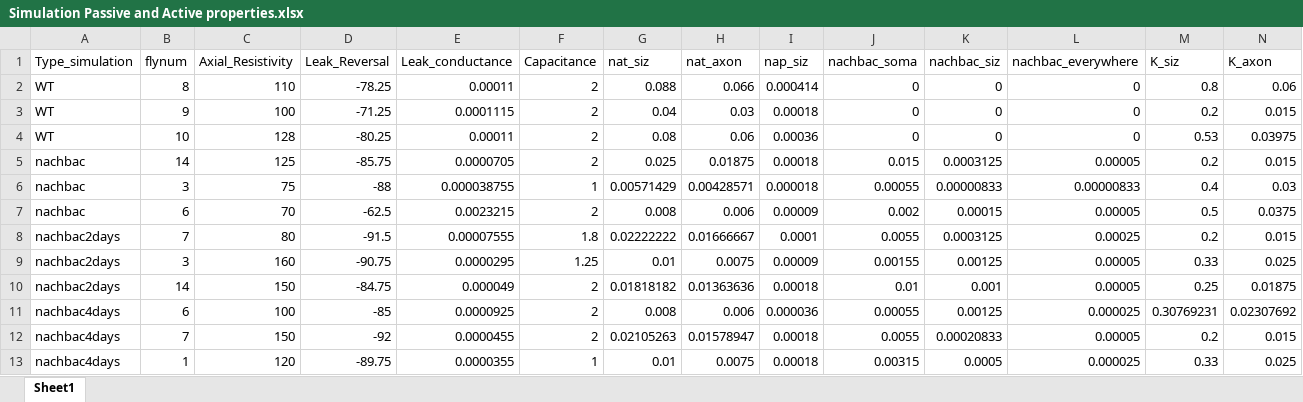
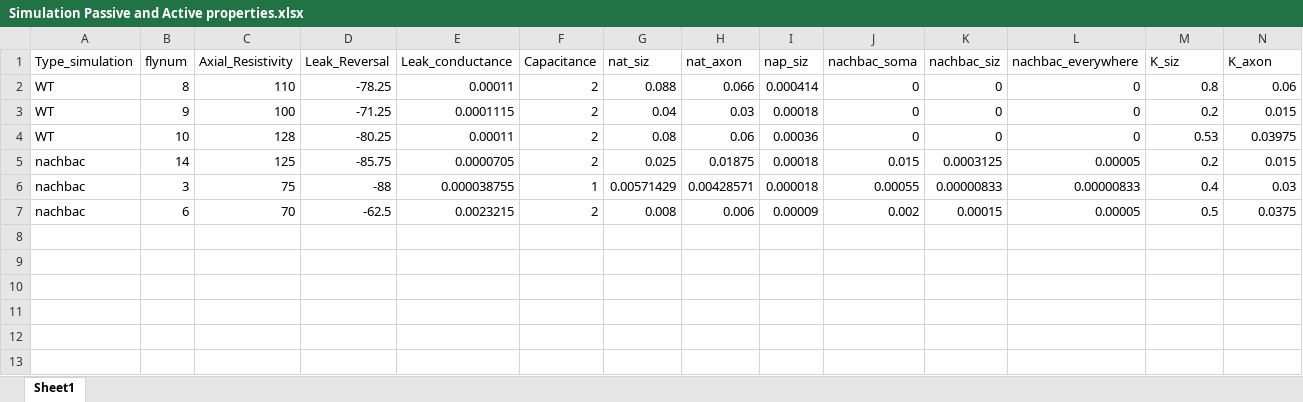
Before and after one commit to AusbornLab/KC_NaChBac_Model, an Excel workbook: Datafiles/Simulation Passive and Active properties.xlsx, sheet Sheet1, drawn as a sheet; only a part is shown; values as stored, in another font and other column widths than the file's, no borders; rows hold the shown columns only; the diff names each change by its address in the sheet, - before the commit and + after, or states it on an @@ line.

Commit message:
update files

```diff
--- a/Datafiles/Simulation Passive and Active properties.xlsx (sheet Sheet1)
+++ b/Datafiles/Simulation Passive and Active properties.xlsx (sheet Sheet1)
-row 8: nachbac2days | 7 | 80 | -91.5 | 0.00007555 | 1.8 | 0.02222222 | 0.01666667 | 0.0001 | 0.0055 | 0.0003125 | 0.00025 | 0.2 | 0.015
-row 9: nachbac2days | 3 | 160 | -90.75 | 0.0000295 | 1.25 | 0.01 | 0.0075 | 0.00009 | 0.00155 | 0.00125 | 0.00005 | 0.33 | 0.025
-row 10: nachbac2days | 14 | 150 | -84.75 | 0.000049 | 2 | 0.01818182 | 0.01363636 | 0.00018 | 0.01 | 0.001 | 0.00005 | 0.25 | 0.01875
-row 11: nachbac4days | 6 | 100 | -85 | 0.0000925 | 2 | 0.008 | 0.006 | 0.000036 | 0.00055 | 0.00125 | 0.000025 | 0.30769231 | 0.02307692
-row 12: nachbac4days | 7 | 150 | -92 | 0.0000455 | 2 | 0.02105263 | 0.01578947 | 0.00018 | 0.0055 | 0.00020833 | 0.00005 | 0.2 | 0.015
-row 13: nachbac4days | 1 | 120 | -89.75 | 0.0000355 | 1 | 0.01 | 0.0075 | 0.00018 | 0.00315 | 0.0005 | 0.000025 | 0.33 | 0.025
```
